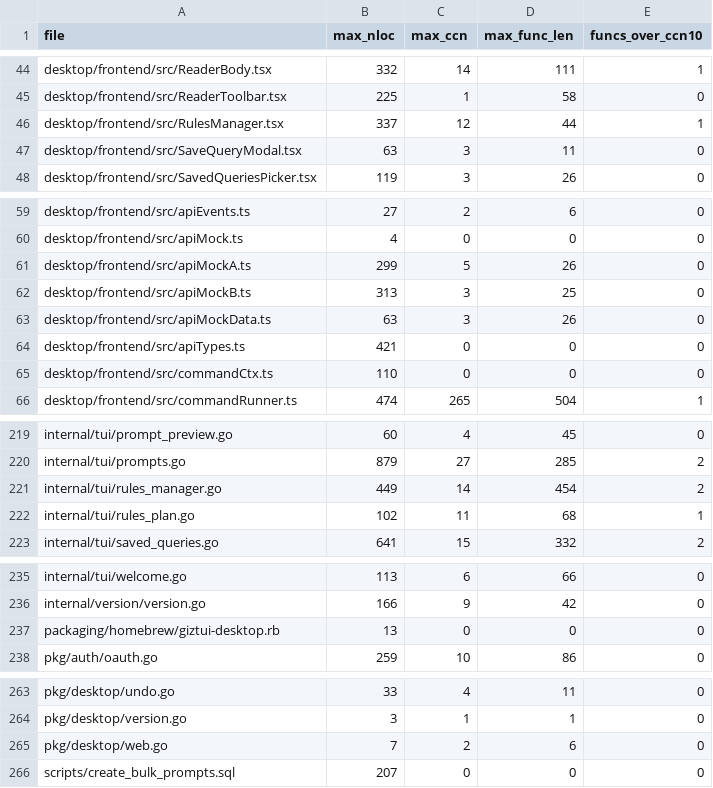
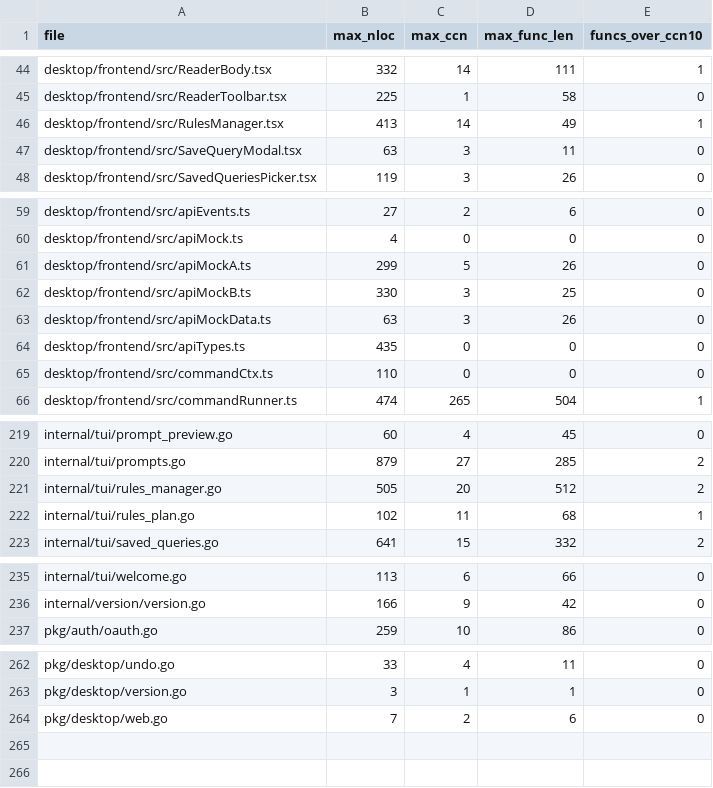
Before and after one commit to ajramos/giztui, a CSV file: quality-baseline-per-file.csv, drawn as a sheet; only a part is shown, gaps mark what is left out; the diff covers the shown part only.

```diff
--- a/quality-baseline-per-file.csv
+++ b/quality-baseline-per-file.csv
@@ -45,3 +45,3 @@ desktop/frontend/src/ReaderBody.tsx,332,14,111,1
 desktop/frontend/src/ReaderToolbar.tsx,225,1,58,0
-desktop/frontend/src/RulesManager.tsx,337,12,44,1
+desktop/frontend/src/RulesManager.tsx,413,14,49,1
 desktop/frontend/src/SaveQueryModal.tsx,63,3,11,0
@@ -61,5 +61,5 @@ desktop/frontend/src/apiMock.ts,4,0,0,0
 desktop/frontend/src/apiMockA.ts,299,5,26,0
-desktop/frontend/src/apiMockB.ts,313,3,25,0
+desktop/frontend/src/apiMockB.ts,330,3,25,0
 desktop/frontend/src/apiMockData.ts,63,3,26,0
-desktop/frontend/src/apiTypes.ts,421,0,0,0
+desktop/frontend/src/apiTypes.ts,435,0,0,0
 desktop/frontend/src/commandCtx.ts,110,0,0,0
@@ -220,3 +220,3 @@ internal/tui/prompt_preview.go,60,4,45,0
 internal/tui/prompts.go,879,27,285,2
-internal/tui/rules_manager.go,449,14,454,2
+internal/tui/rules_manager.go,505,20,512,2
 internal/tui/rules_plan.go,102,11,68,1
@@ -236,3 +236,2 @@ internal/tui/welcome.go,113,6,66,0
 internal/version/version.go,166,9,42,0
-packaging/homebrew/giztui-desktop.rb,13,0,0,0
 pkg/auth/oauth.go,259,10,86,0
@@ -265,2 +264 @@ pkg/desktop/version.go,3,1,1,0
 pkg/desktop/web.go,7,2,6,0
-scripts/create_bulk_prompts.sql,207,0,0,0
```
Also changed, not shown: 7 edited cells elsewhere in this file, 41 other files.
